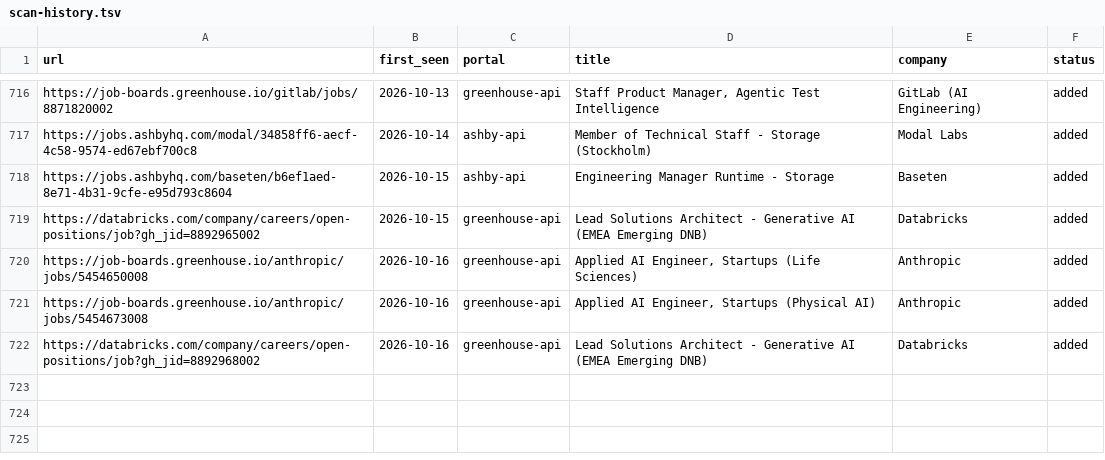
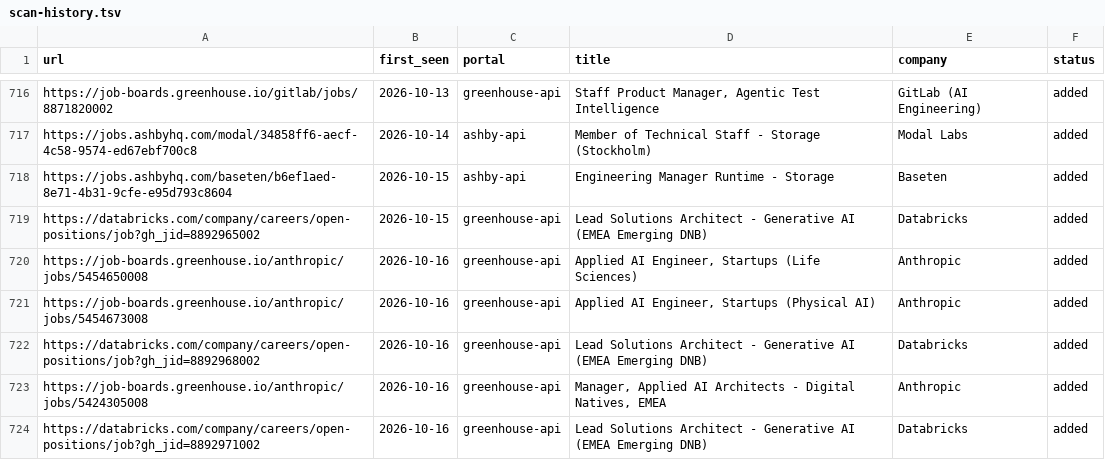
Before and after one commit to jayavardhan8907/AutomateJob, a TSV file: data/scan-history.tsv, drawn as a sheet; only a part is shown, gaps mark what is left out.

Commit message:
chore: auto-scan 2026-10-16

```diff
--- a/data/scan-history.tsv
+++ b/data/scan-history.tsv
@@ -722 +722,3 @@ https://job-boards.greenhouse.io/anthropic/jobs/5454673008	2026-10-16	greenhouse
 https://databricks.com/company/careers/open-positions/job?gh_jid=8892968002	2026-10-16	greenhouse-api	Lead Solutions Architect - Generative AI (EMEA Emerging DNB)	Databricks	added
+https://job-boards.greenhouse.io/anthropic/jobs/5424305008	2026-10-16	greenhouse-api	Manager, Applied AI Architects - Digital Natives, EMEA	Anthropic	added
+https://databricks.com/company/careers/open-positions/job?gh_jid=8892971002	2026-10-16	greenhouse-api	Lead Solutions Architect - Generative AI (EMEA Emerging DNB)	Databricks	added
```
Also changed, not shown: 1 other file.
